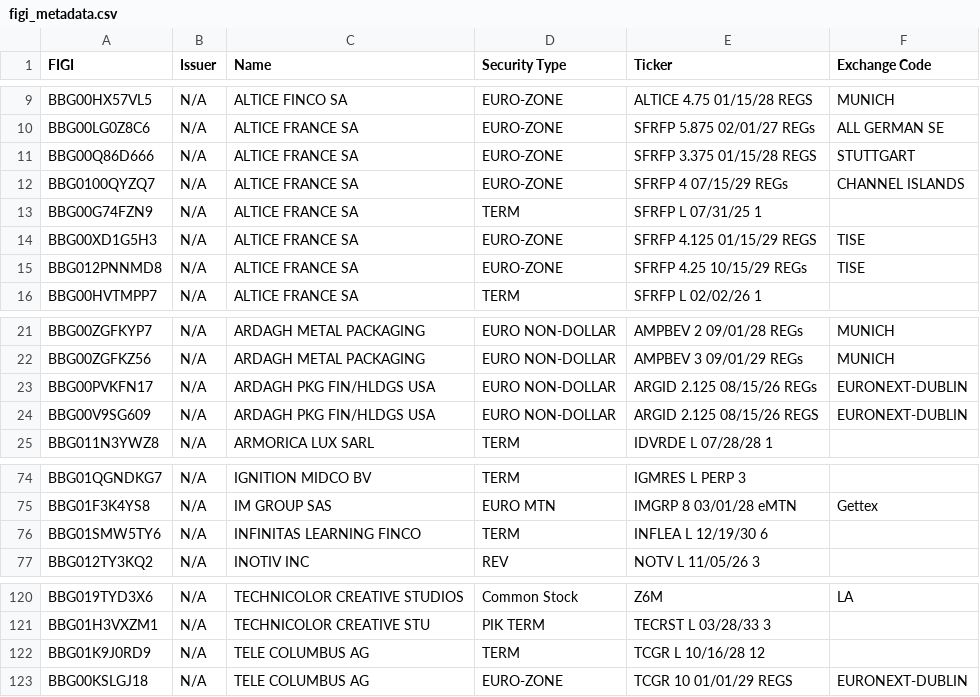
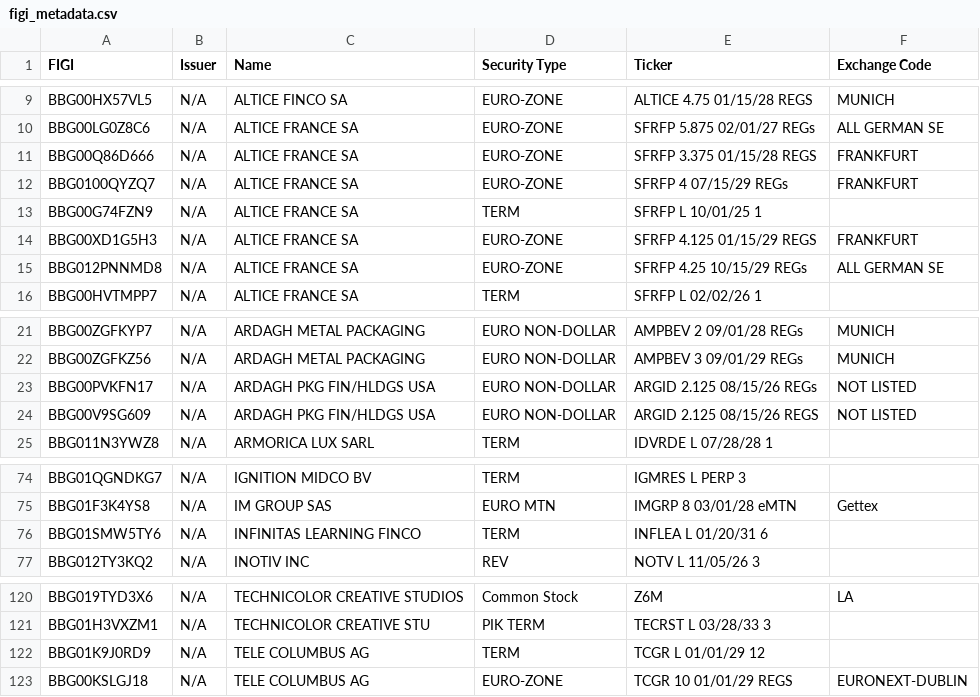
Before and after one commit to GuiStaw72/FIGI, a CSV file: figi_metadata.csv, drawn as a sheet; only a part is shown, gaps mark what is left out.

```diff
--- a/figi_metadata.csv
+++ b/figi_metadata.csv
@@ -10,7 +10,7 @@ BBG00HX57VL5,N/A,ALTICE FINCO SA,EURO-ZONE,ALTICE 4.75 01/15/28 REGS,MUNICH
 BBG00LG0Z8C6,N/A,ALTICE FRANCE SA,EURO-ZONE,SFRFP 5.875 02/01/27 REGs,ALL GERMAN SE
-BBG00Q86D666,N/A,ALTICE FRANCE SA,EURO-ZONE,SFRFP 3.375 01/15/28 REGS,STUTTGART
-BBG0100QYZQ7,N/A,ALTICE FRANCE SA,EURO-ZONE,SFRFP 4 07/15/29 REGs,CHANNEL ISLANDS
-BBG00G74FZN9,N/A,ALTICE FRANCE SA,TERM,SFRFP L 07/31/25 1,
-BBG00XD1G5H3,N/A,ALTICE FRANCE SA,EURO-ZONE,SFRFP 4.125 01/15/29 REGS,TISE
-BBG012PNNMD8,N/A,ALTICE FRANCE SA,EURO-ZONE,SFRFP 4.25 10/15/29 REGs,TISE
+BBG00Q86D666,N/A,ALTICE FRANCE SA,EURO-ZONE,SFRFP 3.375 01/15/28 REGS,FRANKFURT
+BBG0100QYZQ7,N/A,ALTICE FRANCE SA,EURO-ZONE,SFRFP 4 07/15/29 REGs,FRANKFURT
+BBG00G74FZN9,N/A,ALTICE FRANCE SA,TERM,SFRFP L 10/01/25 1,
+BBG00XD1G5H3,N/A,ALTICE FRANCE SA,EURO-ZONE,SFRFP 4.125 01/15/29 REGS,FRANKFURT
+BBG012PNNMD8,N/A,ALTICE FRANCE SA,EURO-ZONE,SFRFP 4.25 10/15/29 REGs,ALL GERMAN SE
 BBG00HVTMPP7,N/A,ALTICE FRANCE SA,TERM,SFRFP L 02/02/26 1,
@@ -22,4 +22,4 @@ BBG00ZGFKYP7,N/A,ARDAGH METAL PACKAGING,EURO NON-DOLLAR,AMPBEV 2 09/01/28 REGs,M
 BBG00ZGFKZ56,N/A,ARDAGH METAL PACKAGING,EURO NON-DOLLAR,AMPBEV 3 09/01/29 REGs,MUNICH
-BBG00PVKFN17,N/A,ARDAGH PKG FIN/HLDGS USA,EURO NON-DOLLAR,ARGID 2.125 08/15/26 REGs,EURONEXT-DUBLIN
-BBG00V9SG609,N/A,ARDAGH PKG FIN/HLDGS USA,EURO NON-DOLLAR,ARGID 2.125 08/15/26 REGS,EURONEXT-DUBLIN
+BBG00PVKFN17,N/A,ARDAGH PKG FIN/HLDGS USA,EURO NON-DOLLAR,ARGID 2.125 08/15/26 REGs,NOT LISTED
+BBG00V9SG609,N/A,ARDAGH PKG FIN/HLDGS USA,EURO NON-DOLLAR,ARGID 2.125 08/15/26 REGS,NOT LISTED
 BBG011N3YWZ8,N/A,ARMORICA LUX SARL,TERM,IDVRDE L 07/28/28 1,
@@ -75,3 +75,3 @@ BBG01QGNDKG7,N/A,IGNITION MIDCO BV,TERM,IGMRES L PERP 3,
 BBG01F3K4YS8,N/A,IM GROUP SAS,EURO MTN,IMGRP 8 03/01/28 eMTN,Gettex
-BBG01SMW5TY6,N/A,INFINITAS LEARNING FINCO,TERM,INFLEA L 12/19/30 6,
+BBG01SMW5TY6,N/A,INFINITAS LEARNING FINCO,TERM,INFLEA L 01/20/31 6,
 BBG012TY3KQ2,N/A,INOTIV INC,REV,NOTV L 11/05/26 3,
@@ -121,3 +121,3 @@ BBG019TYD3X6,N/A,TECHNICOLOR CREATIVE STUDIOS,Common Stock,Z6M,LA
 BBG01H3VXZM1,N/A,TECHNICOLOR CREATIVE STU,PIK TERM,TECRST L 03/28/33 3,
-BBG01K9J0RD9,N/A,TELE COLUMBUS AG,TERM,TCGR L 10/16/28 12,
+BBG01K9J0RD9,N/A,TELE COLUMBUS AG,TERM,TCGR L 01/01/29 12,
 BBG00KSLGJ18,N/A,TELE COLUMBUS AG,EURO-ZONE,TCGR 10 01/01/29 REGS,EURONEXT-DUBLIN
```
Also changed, not shown: 7 other files.
